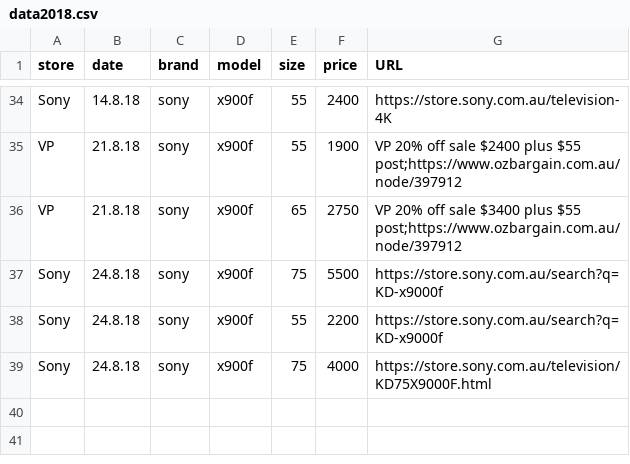
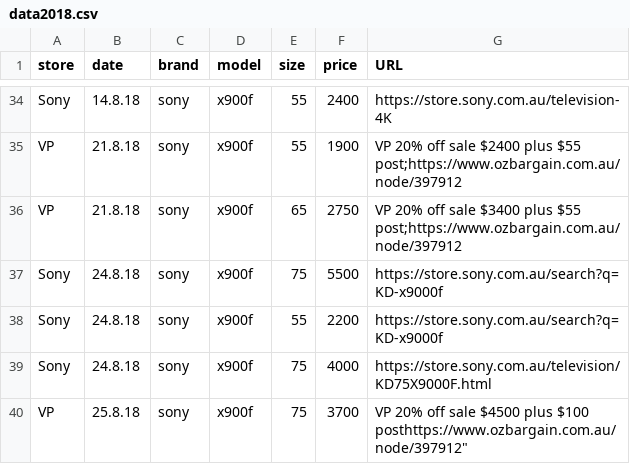
Before and after one commit to areff2000/plotly_training_Mar2017, a CSV file: data2018.csv, drawn as a sheet; only a part is shown, gaps mark what is left out; the diff names each change by its address in the sheet, - before the commit and + after, or states it on an @@ line.

Commit message:
VP sale

```diff
--- a/data2018.csv
+++ b/data2018.csv
+row 40: VP | 25.8.18 | sony | x900f | 75 | 3700 | VP 20% off sale $4500 plus $100 posthttps://www.ozbargain.com.au/node/397912"
```
